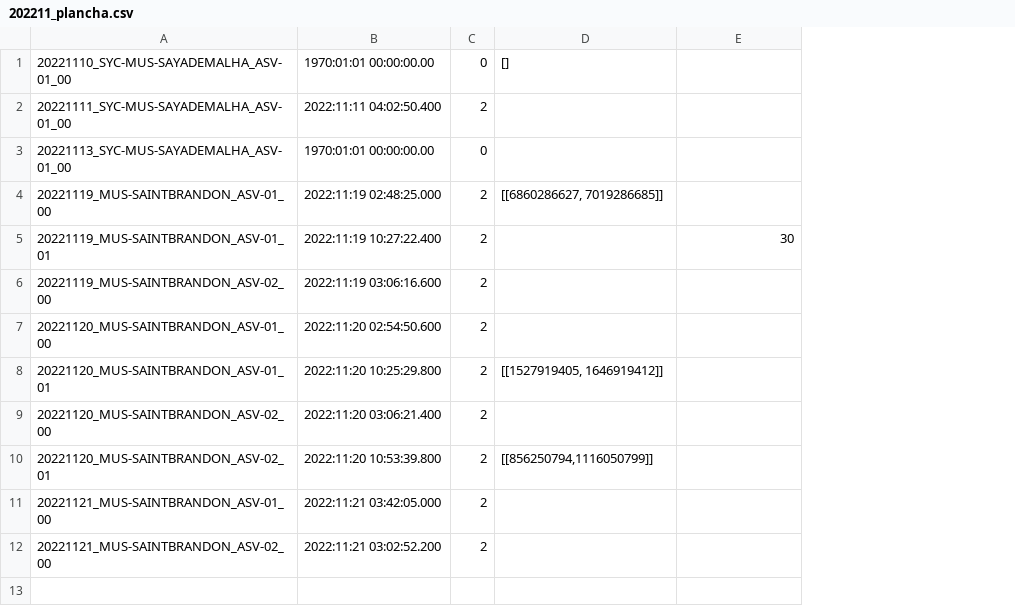
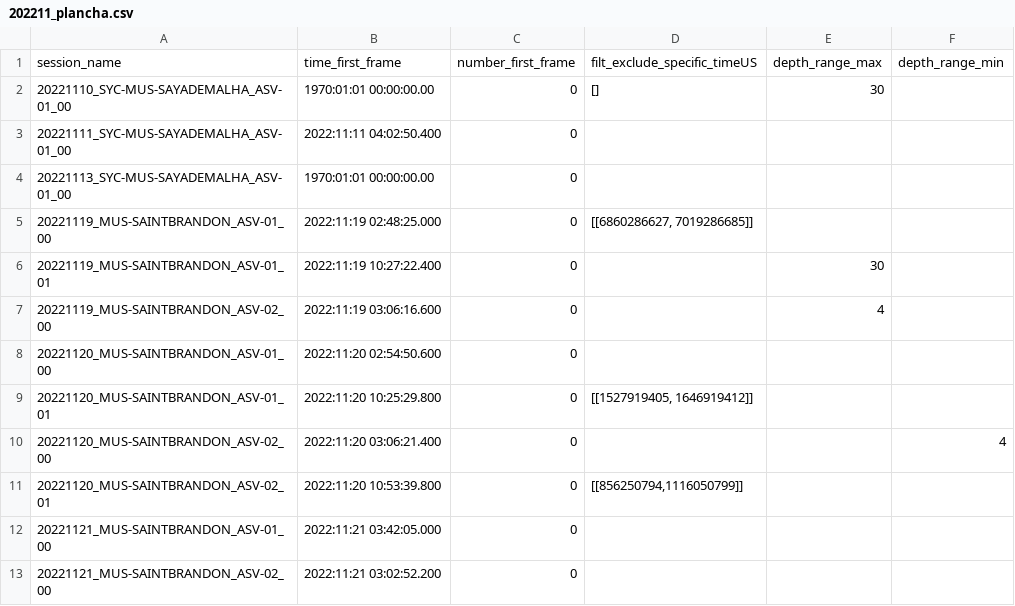
Before and after one commit to SeatizenDOI/plancha-workflow, a CSV file: csv/202211_plancha.csv, drawn as a sheet; removed rows and columns are numbered as before the commit, all else as after; the diff names each change by its address in the sheet, - before the commit and + after, or states it on an @@ line.

Commit message:
Master grab, grab all type of file from a plancha-session

```diff
--- a/csv/202211_plancha.csv
+++ b/csv/202211_plancha.csv
-column C, rows 1-12: 0 | 2 | 0 | 2 | 2 | 2 | 2 | 2 | 2 | 2 | 2 | 2
+column C, rows 2-13: all 0
+column F, row 10: 4
+row 1: session_name | time_first_frame | number_first_frame | filt_exclude_specific_timeUS | depth_range_max | depth_range_min
-E2: (empty)
+E2: 30
-E7: (empty)
+E7: 4
```
Also changed, not shown: csv/202210_plancha.csv, 14 other files.
